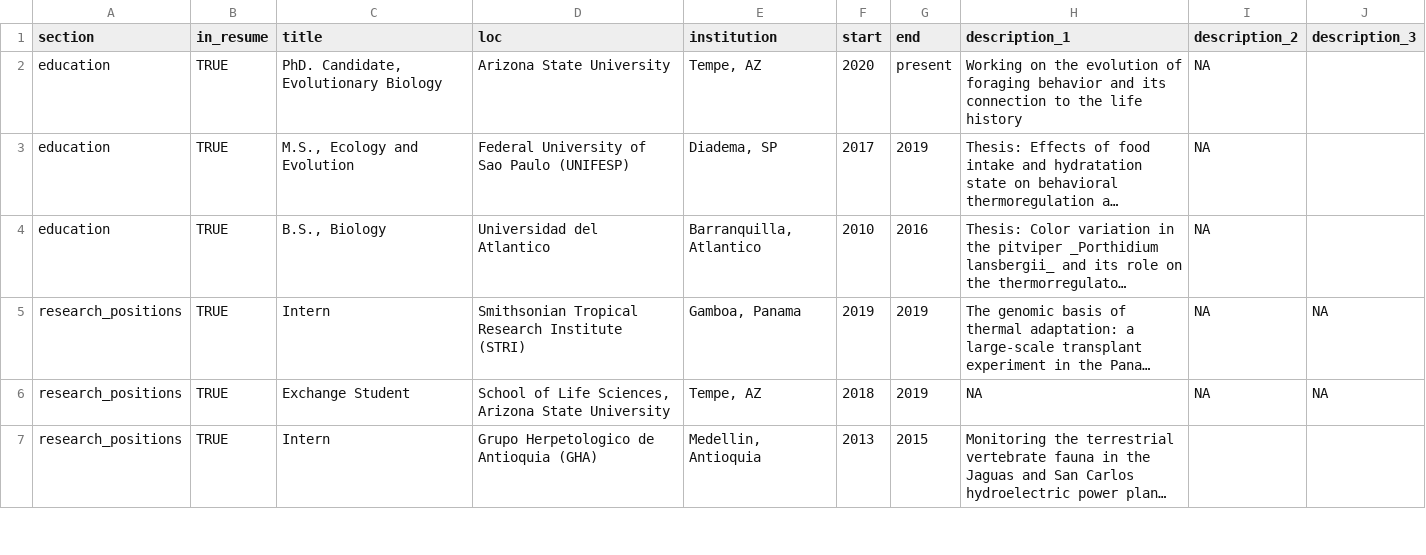
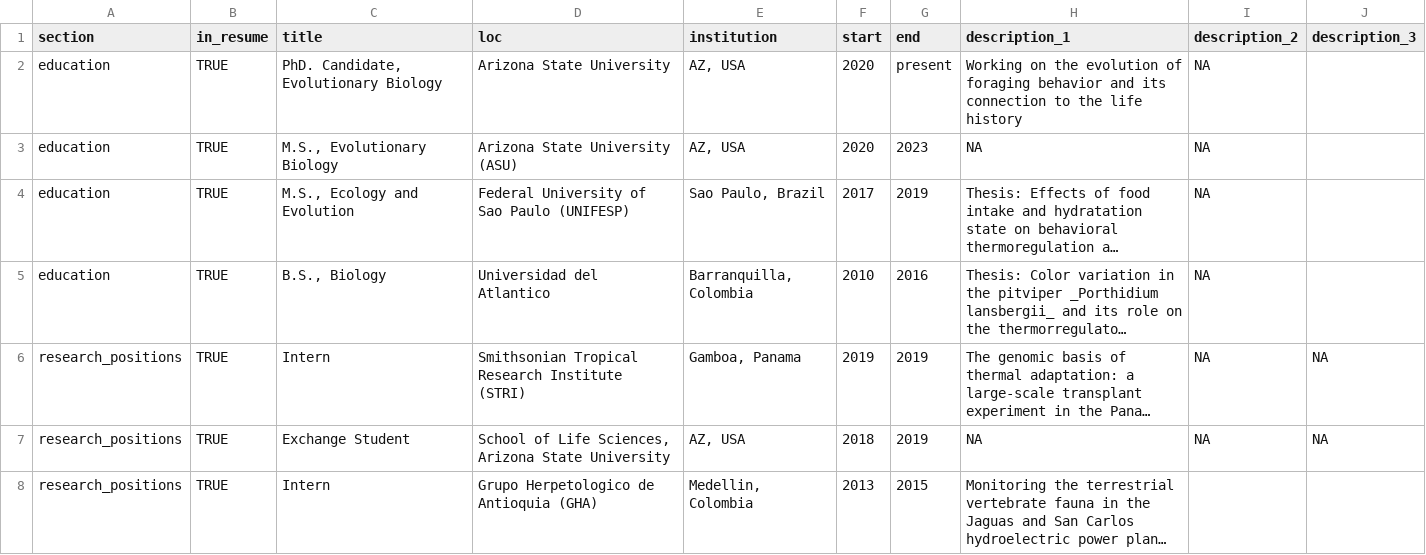
Before and after one commit to Dylan-Padilla/pagedown-cv, a CSV file: positions.csv, drawn as a sheet; only a part is shown; long unchanged cells end in …; addresses are those after the commit; the diff covers the shown part only; the diff names each change by its address in the sheet, - before the commit and + after, or states it on an @@ line.

```diff
--- a/positions.csv
+++ b/positions.csv
-E2 (institution): Tempe, AZ
+E2 (institution): AZ, USA
+row 3: education | TRUE | M.S., Evolutionary Biology | Arizona State University (ASU) | AZ, USA | 2020 | 2023 | NA | NA
-E4 (institution): Diadema, SP
+E4 (institution): Sao Paulo, Brazil
-E5 (institution): Barranquilla, Atlantico
+E5 (institution): Barranquilla, Colombia
-E7 (institution): Tempe, AZ
+E7 (institution): AZ, USA
-E8 (institution): Medellin, Antioquia
+E8 (institution): Medellin, Colombia
```
Also changed, not shown: 1 added row and 19 edited cells elsewhere in this file, 2 other files.
